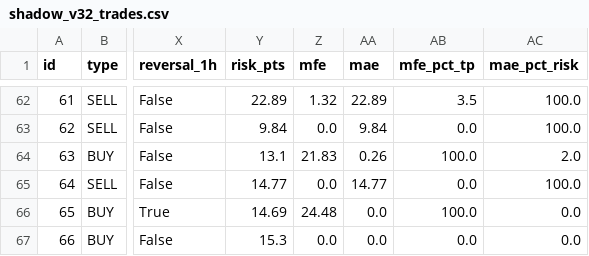
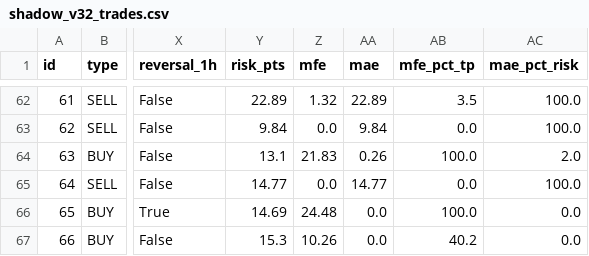
Before and after one commit to anouarbenmohamed-ui/gold-shadow, a CSV file: shadow_data/shadow_v32_trades.csv, drawn as a sheet; only a part is shown, gaps mark what is left out; the diff names each change by its address in the sheet, - before the commit and + after, or states it on an @@ line.

Commit message:
shadow update

```diff
--- a/shadow_data/shadow_v32_trades.csv
+++ b/shadow_data/shadow_v32_trades.csv
-Z67 (mfe): 0.0
+Z67 (mfe): 10.26
-AB67 (mfe_pct_tp): 0.0
+AB67 (mfe_pct_tp): 40.2
```
Also changed, not shown: 2 other files.
